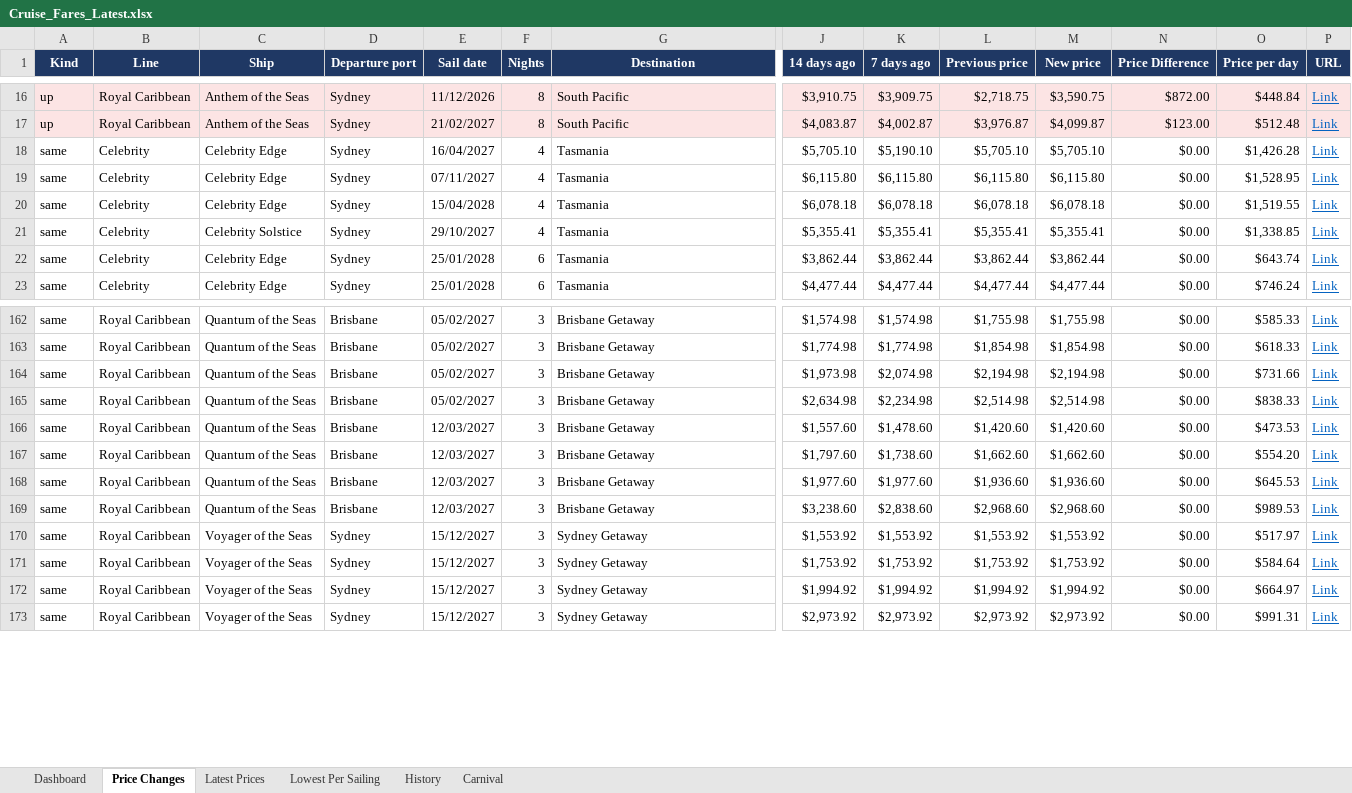
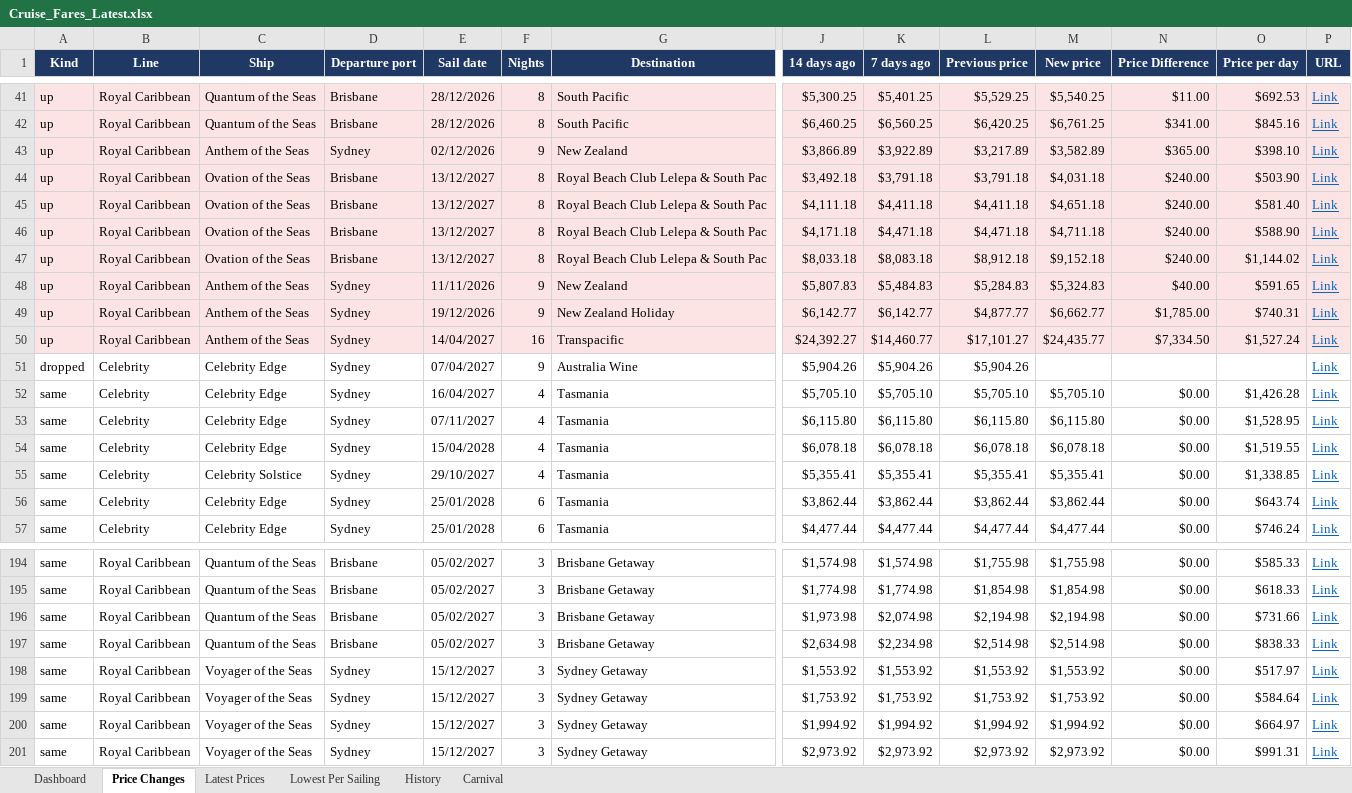
Before and after one commit to dj196612/CruiseFinder, an Excel workbook: Cruise_Fares_Latest.xlsx, sheet Price Changes, drawn as a sheet; only a part is shown, gaps mark what is left out; values as stored, in another font and other column widths than the file's, no borders; removed rows and columns are numbered as before the commit, all else as after; rows hold the shown columns only; the diff covers the shown part only; the diff names each change by its address in the sheet, - before the commit and + after, or states it on an @@ line.

```diff
--- a/Cruise_Fares_Latest.xlsx (sheet Price Changes)
+++ b/Cruise_Fares_Latest.xlsx (sheet Price Changes)
-C41:C42 (Ship): Anthem of the Seas
+C41:C42 (Ship): Quantum of the Seas
-D41:D42 (Departure port): Sydney
+D41:D42 (Departure port): Brisbane
-E41 (Sail date): 11/12/2026
+E41 (Sail date): 28/12/2026
-J41 (14 days ago): $3,910.75
+J41 (14 days ago): $5,300.25
-K41 (7 days ago): $3,909.75
+K41 (7 days ago): $5,401.25
-L41 (Previous price): $2,718.75
+L41 (Previous price): $5,529.25
-M41 (New price): $3,590.75
+M41 (New price): $5,540.25
-N41 (Price Difference): $872.00
+N41 (Price Difference): $11.00
-O41 (Price per day): $448.84
+O41 (Price per day): $692.53
-E42 (Sail date): 21/02/2027
+E42 (Sail date): 28/12/2026
-J42 (14 days ago): $4,083.87
+J42 (14 days ago): $6,460.25
-K42 (7 days ago): $4,002.87
+K42 (7 days ago): $6,560.25
-L42 (Previous price): $3,976.87
+L42 (Previous price): $6,420.25
-M42 (New price): $4,099.87
+M42 (New price): $6,761.25
-N42 (Price Difference): $123.00
+N42 (Price Difference): $341.00
-O42 (Price per day): $512.48
+O42 (Price per day): $845.16
+row 43: up | Royal Caribbean | Anthem of the Seas | Sydney | 02/12/2026 | 9 | New Zealand | $3,866.89 | $3,922.89 | $3,217.89 | $3,582.89 | $365.00 | $398.10 | Link
+row 44: up | Royal Caribbean | Ovation of the Seas | Brisbane | 13/12/2027 | 8 | Royal Beach Club Lelepa & South Pac | $3,492.18 | $3,791.18 | $3,791.18 | $4,031.18 | $240.00 | $503.90 | Link
+row 45: up | Royal Caribbean | Ovation of the Seas | Brisbane | 13/12/2027 | 8 | Royal Beach Club Lelepa & South Pac | $4,111.18 | $4,411.18 | $4,411.18 | $4,651.18 | $240.00 | $581.40 | Link
+row 46: up | Royal Caribbean | Ovation of the Seas | Brisbane | 13/12/2027 | 8 | Royal Beach Club Lelepa & South Pac | $4,171.18 | $4,471.18 | $4,471.18 | $4,711.18 | $240.00 | $588.90 | Link
+row 47: up | Royal Caribbean | Ovation of the Seas | Brisbane | 13/12/2027 | 8 | Royal Beach Club Lelepa & South Pac | $8,033.18 | $8,083.18 | $8,912.18 | $9,152.18 | $240.00 | $1,144.02 | Link
+row 48: up | Royal Caribbean | Anthem of the Seas | Sydney | 11/11/2026 | 9 | New Zealand | $5,807.83 | $5,484.83 | $5,284.83 | $5,324.83 | $40.00 | $591.65 | Link
+row 49: up | Royal Caribbean | Anthem of the Seas | Sydney | 19/12/2026 | 9 | New Zealand Holiday | $6,142.77 | $6,142.77 | $4,877.77 | $6,662.77 | $1,785.00 | $740.31 | Link
+row 50: up | Royal Caribbean | Anthem of the Seas | Sydney | 14/04/2027 | 16 | Transpacific | $24,392.27 | $14,460.77 | $17,101.27 | $24,435.77 | $7,334.50 | $1,527.24 | Link
+row 51: dropped | Celebrity | Celebrity Edge | Sydney | 07/04/2027 | 9 | Australia Wine | $5,904.26 | $5,904.26 | $5,904.26 |  |  |  | Link
-K52 (7 days ago): $5,190.10
+K52 (7 days ago): $5,705.10
-row 166: same | Royal Caribbean | Quantum of the Seas | Brisbane | 12/03/2027 | 3 | Brisbane Getaway | $1,557.60 | $1,478.60 | $1,420.60 | $1,420.60 | $0.00 | $473.53 | Link
-row 167: same | Royal Caribbean | Quantum of the Seas | Brisbane | 12/03/2027 | 3 | Brisbane Getaway | $1,797.60 | $1,738.60 | $1,662.60 | $1,662.60 | $0.00 | $554.20 | Link
-row 168: same | Royal Caribbean | Quantum of the Seas | Brisbane | 12/03/2027 | 3 | Brisbane Getaway | $1,977.60 | $1,977.60 | $1,936.60 | $1,936.60 | $0.00 | $645.53 | Link
-row 169: same | Royal Caribbean | Quantum of the Seas | Brisbane | 12/03/2027 | 3 | Brisbane Getaway | $3,238.60 | $2,838.60 | $2,968.60 | $2,968.60 | $0.00 | $989.53 | Link
```
Also changed, not shown: 37 added rows, 40 removed rows, 1 moved row and 142 edited cells elsewhere in this sheet, sheet Latest Prices, sheet History, sheet Lowest Per Sailing, sheet Carnival, sheet Dashboard, 2 other files.
